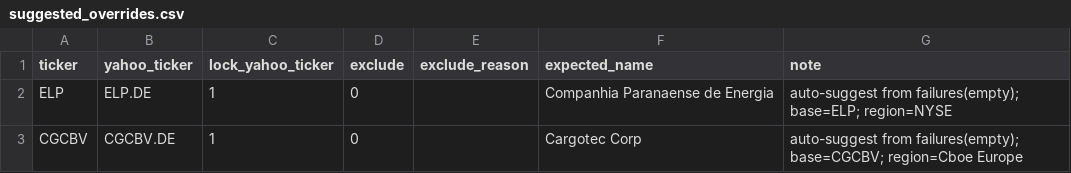
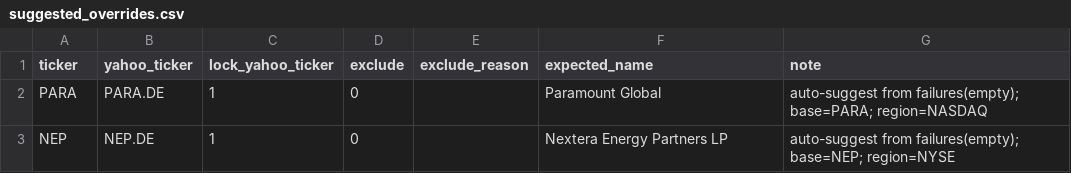
Before and after one commit to atorossian/alpha-edge, a CSV file: data/universe/suggested_overrides.csv, drawn as a sheet.

Commit message:
Add take-profit integration and update universe data
Introduce take_profit module and wire it into the daily report job (new src/alpha_edge/portfolio/take_profit.py and imports in run_daily_report.py, plus pyc artifacts). Add S3/Dynamo table constants for take-profit state/plan. Update portfolio/report_engine (pyc) and run_daily_report imports formatting. Add ingest failures output for 2026-02-04 and apply multiple universe data fixes: adjust asset_excluded entries, correct asset IDs/tickers in universe.csv, update universe_overrides and snapshots, refresh suggested_overrides and triage_report rows to reflect new overrides/exclusions and retry decisions. These changes fix mapping/override inconsistencies and record the latest ingest failures for triage.

```diff
--- a/data/universe/suggested_overrides.csv
+++ b/data/universe/suggested_overrides.csv
@@ -1,3 +1,3 @@
 ticker,yahoo_ticker,lock_yahoo_ticker,exclude,exclude_reason,expected_name,note
-ELP,ELP.DE,1,0,,Companhia Paranaense de Energia,auto-suggest from failures(empty); base=ELP; region=NYSE
-CGCBV,CGCBV.DE,1,0,,Cargotec Corp,auto-suggest from failures(empty); base=CGCBV; region=Cboe Europe
+PARA,PARA.DE,1,0,,Paramount Global,auto-suggest from failures(empty); base=PARA; region=NASDAQ
+NEP,NEP.DE,1,0,,Nextera Energy Partners LP,auto-suggest from failures(empty); base=NEP; region=NYSE
```
Also changed, not shown: data/universe/asset_excluded.csv, data/universe/triage_report.csv, 8 other files.
